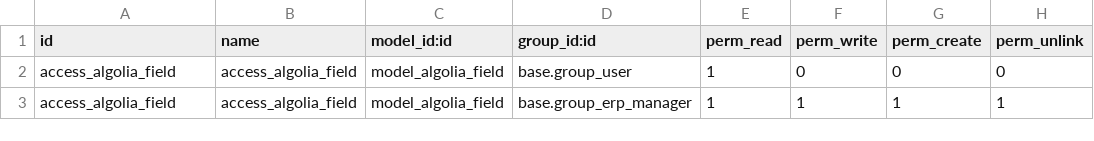
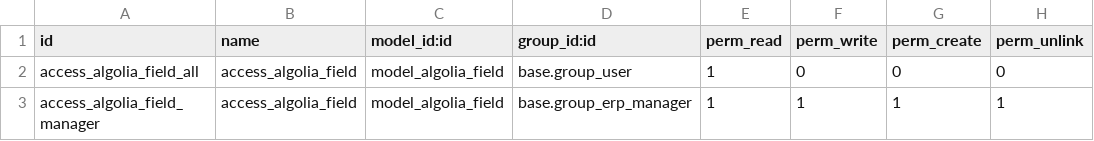
Before and after one commit to adhoc-dev/sale, a CSV file: base_algolia_search/security/ir.model.access.csv, drawn as a sheet.

```diff
--- a/base_algolia_search/security/ir.model.access.csv
+++ b/base_algolia_search/security/ir.model.access.csv
@@ -1,3 +1,3 @@
 id,name,model_id:id,group_id:id,perm_read,perm_write,perm_create,perm_unlink
-access_algolia_field,access_algolia_field,model_algolia_field,base.group_user,1,0,0,0
-access_algolia_field,access_algolia_field,model_algolia_field,base.group_erp_manager,1,1,1,1
+access_algolia_field_all,access_algolia_field,model_algolia_field,base.group_user,1,0,0,0
+access_algolia_field_manager,access_algolia_field,model_algolia_field,base.group_erp_manager,1,1,1,1
```
Also changed, not shown: 3 other files.
